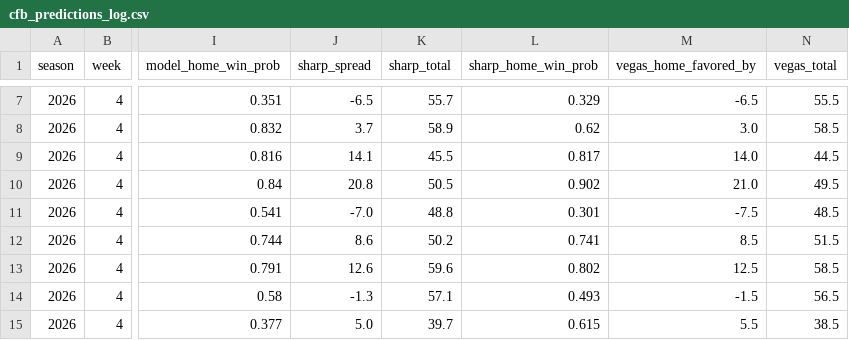
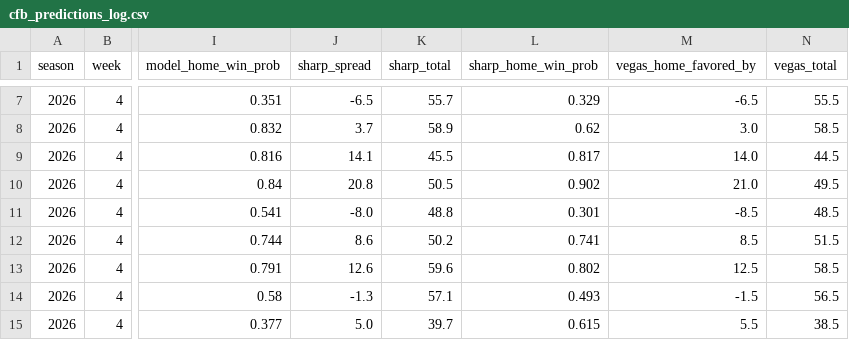
Before and after one commit to ant56-arch/nfl-edge, a CSV file: data/tracking/cfb_predictions_log.csv, drawn as a sheet; only a part is shown, gaps mark what is left out; the diff names each change by its address in the sheet, - before the commit and + after, or states it on an @@ line.

```diff
--- a/data/tracking/cfb_predictions_log.csv
+++ b/data/tracking/cfb_predictions_log.csv
-J11 (sharp_spread): -7.0
+J11 (sharp_spread): -8.0
-M11 (vegas_home_favored_by): -7.5
+M11 (vegas_home_favored_by): -8.5
```
Also changed, not shown: 1 other file.
